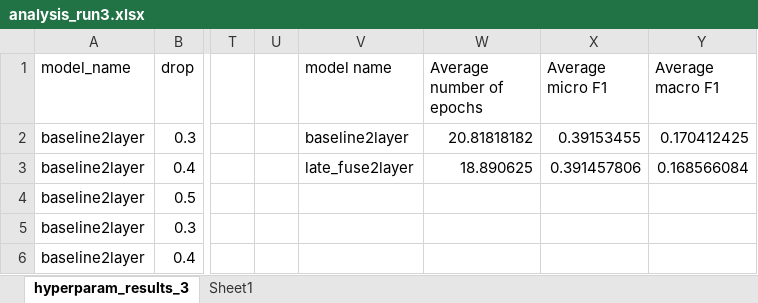
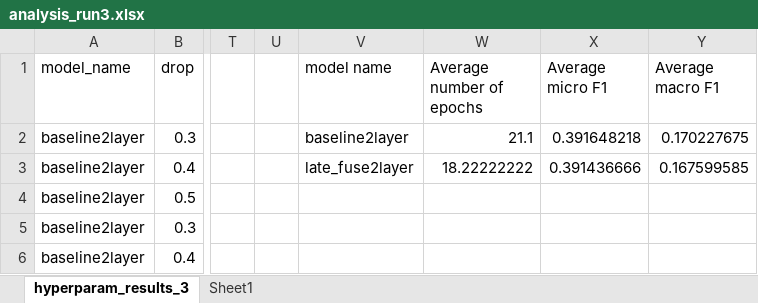
Before and after one commit to kazokid/tar-nlp-project, an Excel workbook: models/hyperparam_test/analysis_run3.xlsx, sheet hyperparam_results_3, drawn as a sheet; only a part is shown, gaps mark what is left out; values as stored, in another font and other column widths than the file's, no borders; table styles not drawn; the diff covers the shown part only; the diff names each change by its address in the sheet, - before the commit and + after, or states it on an @@ line.

Commit message:
run 3 results

```diff
--- a/models/hyperparam_test/analysis_run3.xlsx (sheet hyperparam_results_3)
+++ b/models/hyperparam_test/analysis_run3.xlsx (sheet hyperparam_results_3)
-W2 (Average number of epochs): 20.81818182
+W2 (Average number of epochs): 21.1
-X2 (Average micro F1): 0.39153455
+X2 (Average micro F1): 0.391648218
-Y2 (Average macro F1): 0.170412425
+Y2 (Average macro F1): 0.170227675
-W3 (Average number of epochs): 18.890625
+W3 (Average number of epochs): 18.22222222
-X3 (Average micro F1): 0.391457806
+X3 (Average micro F1): 0.391436666
-Y3 (Average macro F1): 0.168566084
+Y3 (Average macro F1): 0.167599585
```
Also changed, not shown: 50 added rows elsewhere in this sheet, 2 other files.
